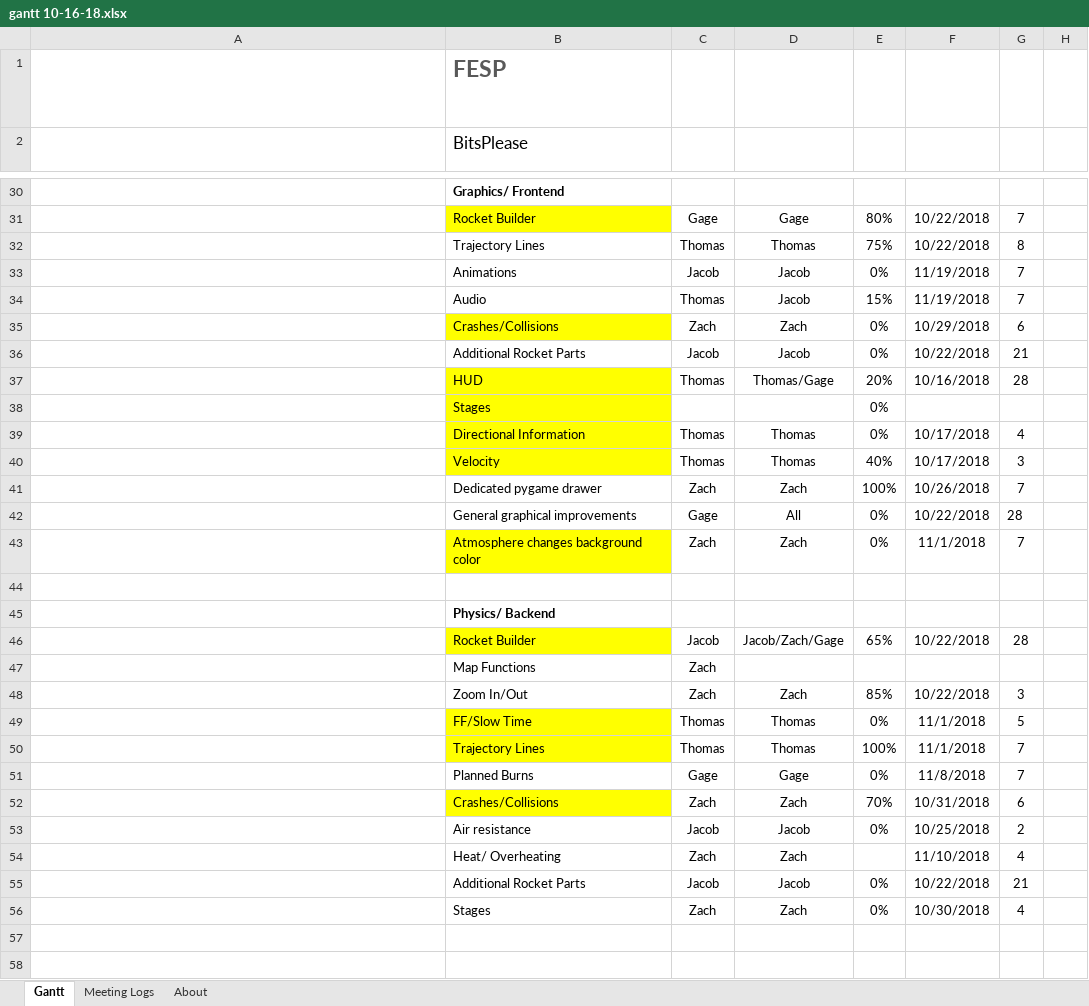
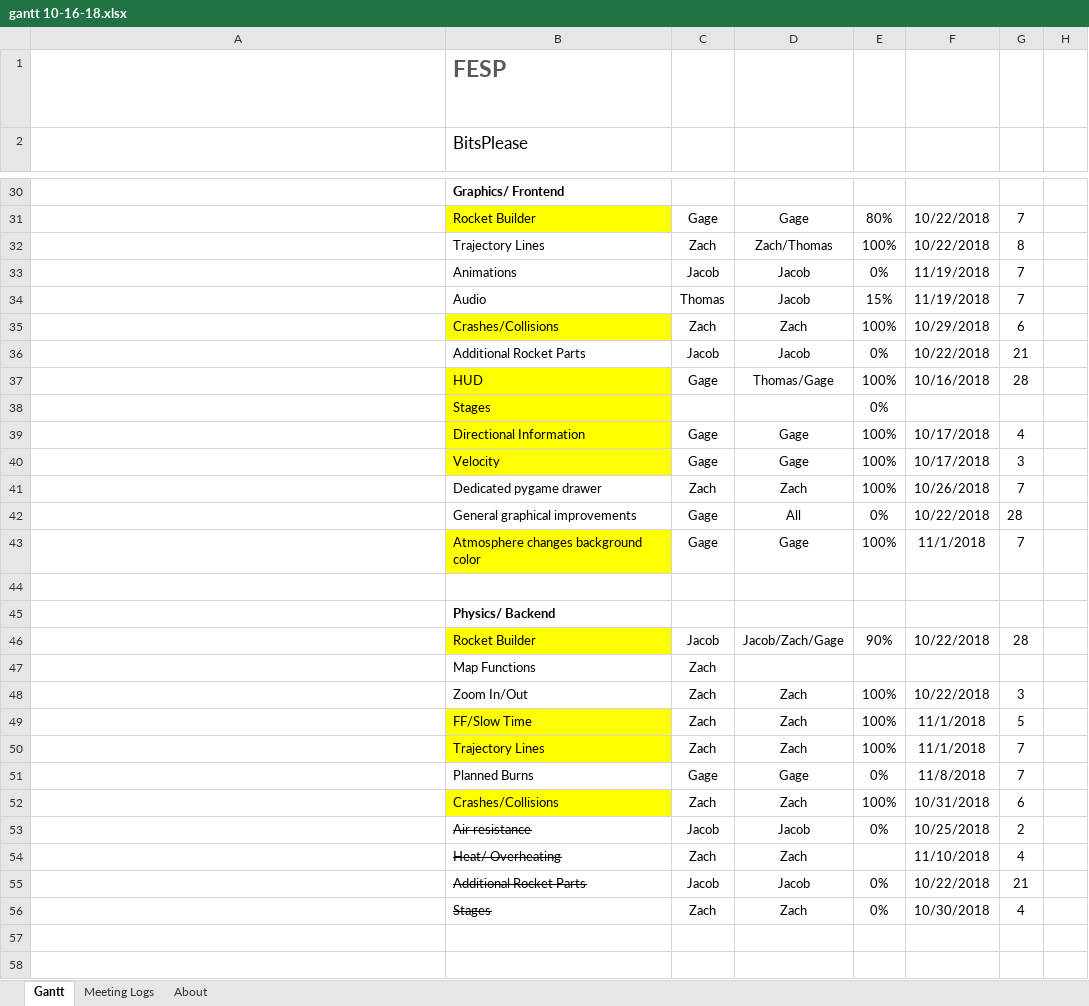
Before and after one commit to zatkins-dev/BitsPlease-FESP, an Excel workbook: docs/gantt/gantt 10-16-18.xlsx, sheet Gantt, drawn as a sheet; only a part is shown, gaps mark what is left out; long unchanged cells end in …; values as stored, in another font and other column widths than the file's, no borders; charts and pictures and conditional formats and table styles not drawn; the diff names each change by its address in the sheet, - before the commit and + after, or states it on an @@ line.

Commit message:
updated gantt

```diff
--- a/docs/gantt/gantt 10-16-18.xlsx (sheet Gantt)
+++ b/docs/gantt/gantt 10-16-18.xlsx (sheet Gantt)
-C32: Thomas
+C32: Zach
-D32: Thomas
+D32: Zach/Thomas
-E32: 75%
+E32: 100%
-E35: 0%
+E35: 100%
-C37: Thomas
+C37: Gage
-E37: 20%
+E37: 100%
-C39:C40: Thomas
+C39:C40: Gage
-D39:D40: Thomas
+D39:D40: Gage
-E39: 0%
+E39: 100%
-E40: 40%
+E40: 100%
-C43: Zach
+C43: Gage
-D43: Zach
+D43: Gage
-E43: 0%
+E43: 100%
-E46: 65%
+E46: 90%
-E48: 85%
+E48: 100%
-C49:C50: Thomas
+C49:C50: Zach
-D49:D50: Thomas
+D49:D50: Zach
-E49: 0%
+E49: 100%
-E52: 70%
+E52: 100%
-B53:B56 strikethrough: off
+B53:B56 strikethrough: on
```
Also changed, not shown: charts or pictures.
